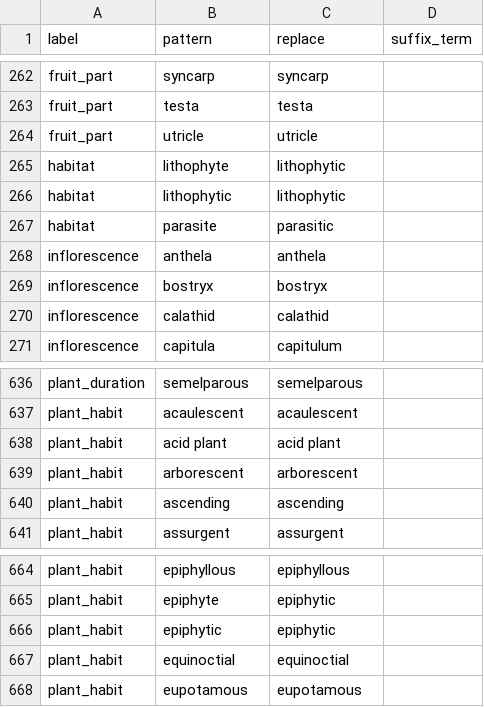
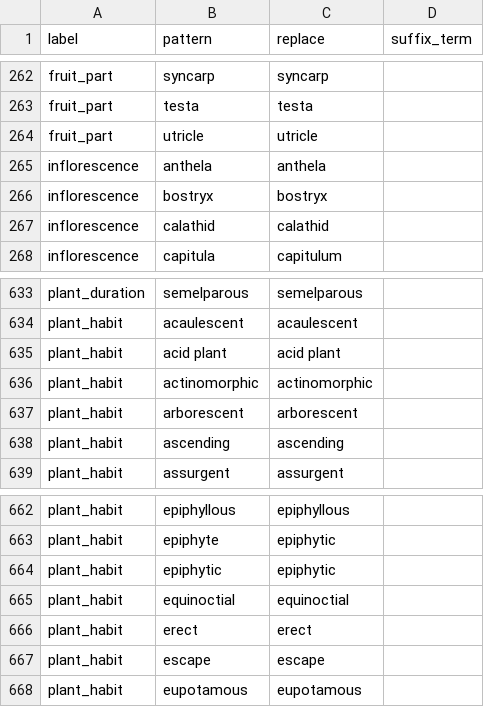
Before and after one commit to rafelafrance/traiter_plant_patterns, a CSV file: plants/pylib/vocabulary/treatment.csv, drawn as a sheet; only a part is shown, gaps mark what is left out; removed rows and columns are numbered as before the commit, all else as after; the diff names each change by its address in the sheet, - before the commit and + after, or states it on an @@ line.

Commit message:
Fix habits vs habitats Fixes #2

```diff
--- a/plants/pylib/vocabulary/treatment.csv
+++ b/plants/pylib/vocabulary/treatment.csv
-row 265: habitat | lithophyte | lithophytic
-row 266: habitat | lithophytic | lithophytic
-row 267: habitat | parasite | parasitic
+row 636: plant_habit | actinomorphic | actinomorphic
+row 666: plant_habit | erect | erect
+row 667: plant_habit | escape | escape
```
Also changed, not shown: 1 other file.
